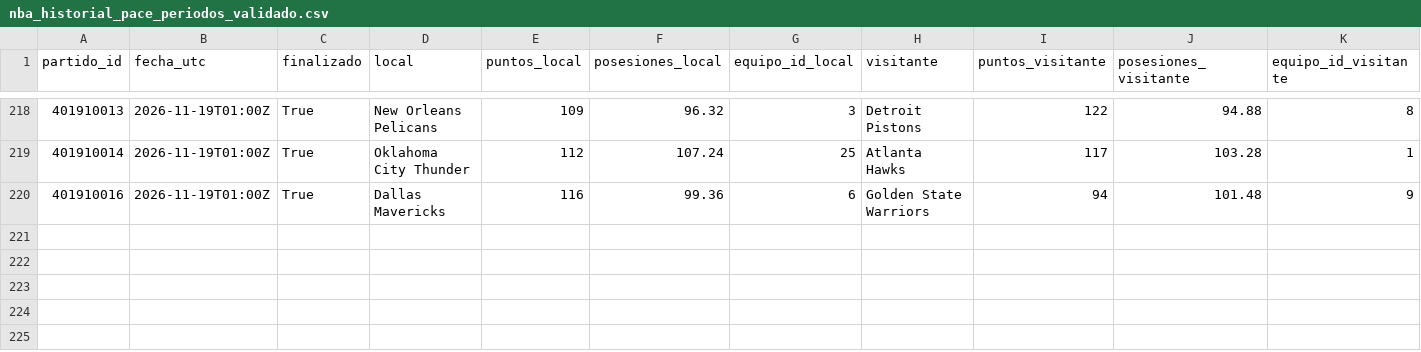
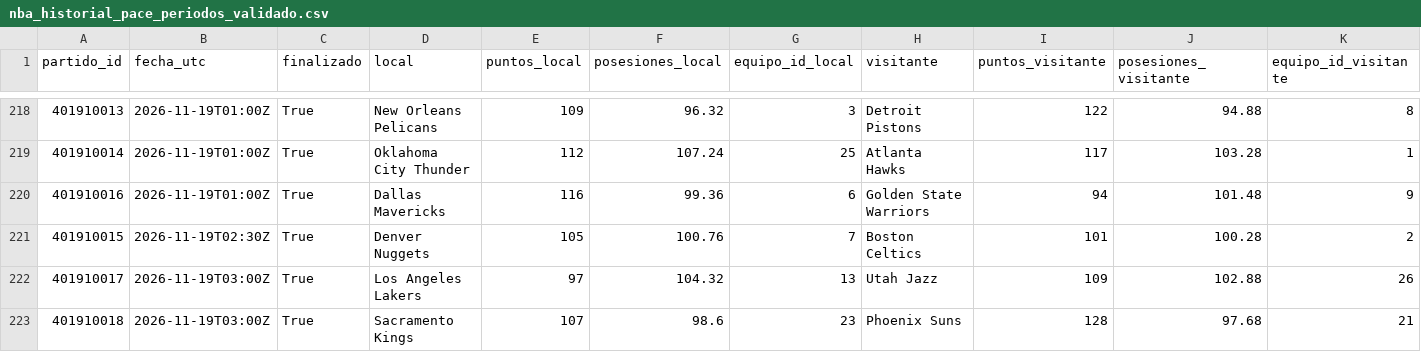
Before and after one commit to xooads1985-afk/nfl-betting-app, a CSV file: nba_historial_pace_periodos_validado.csv, drawn as a sheet; only a part is shown, gaps mark what is left out; rows hold the shown columns only; the diff names each change by its address in the sheet, - before the commit and + after, or states it on an @@ line.

```diff
--- a/nba_historial_pace_periodos_validado.csv
+++ b/nba_historial_pace_periodos_validado.csv
+row 221: 401910015 | 2026-11-19T02:30Z | True | Denver Nuggets | 105 | 100.76 | 7 | Boston Celtics | 101 | 100.28 | 2
+row 222: 401910017 | 2026-11-19T03:00Z | True | Los Angeles Lakers | 97 | 104.32 | 13 | Utah Jazz | 109 | 102.88 | 26
+row 223: 401910018 | 2026-11-19T03:00Z | True | Sacramento Kings | 107 | 98.6 | 23 | Phoenix Suns | 128 | 97.68 | 21
```
Also changed, not shown: nba_historial_pace.csv.
